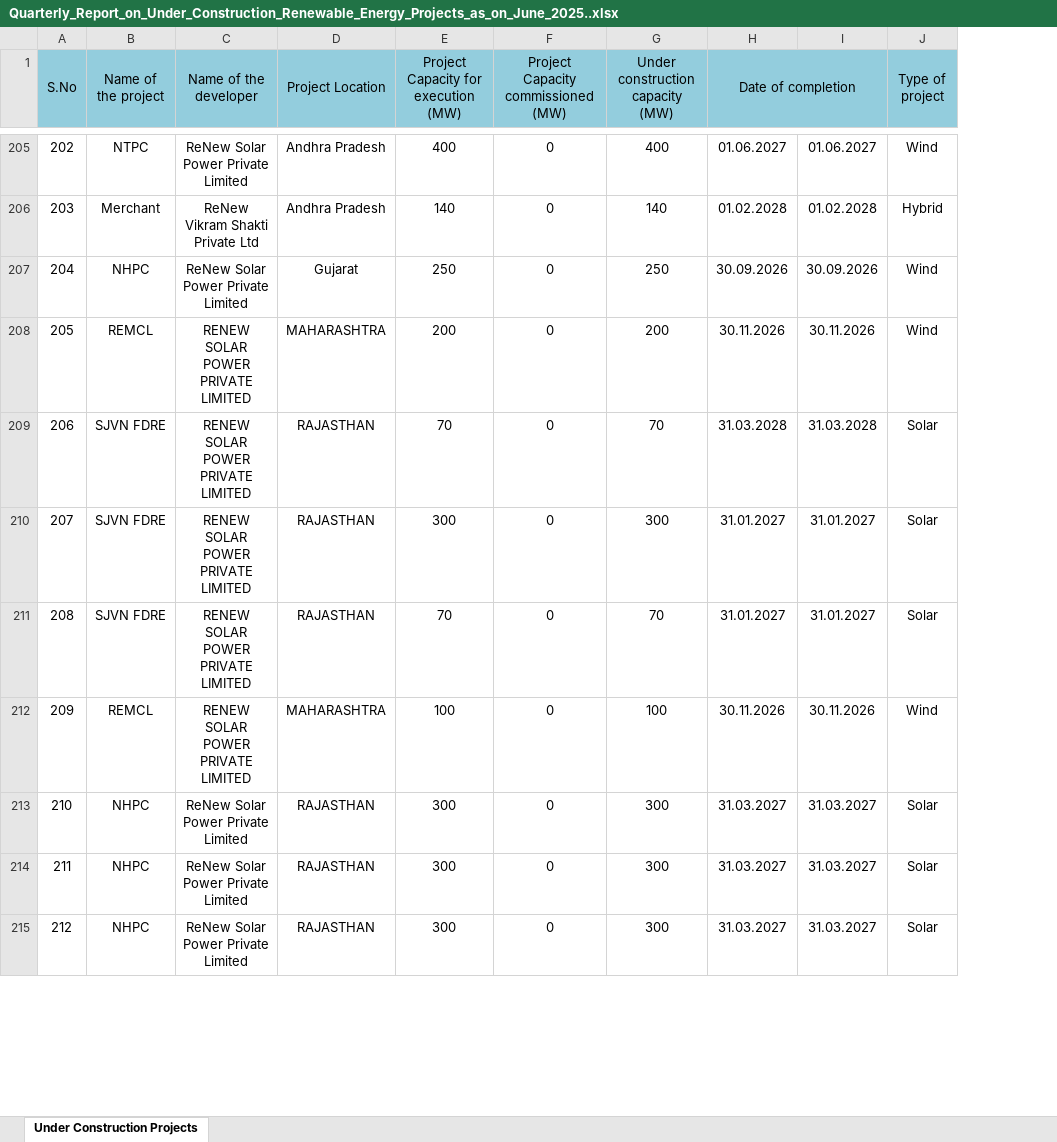
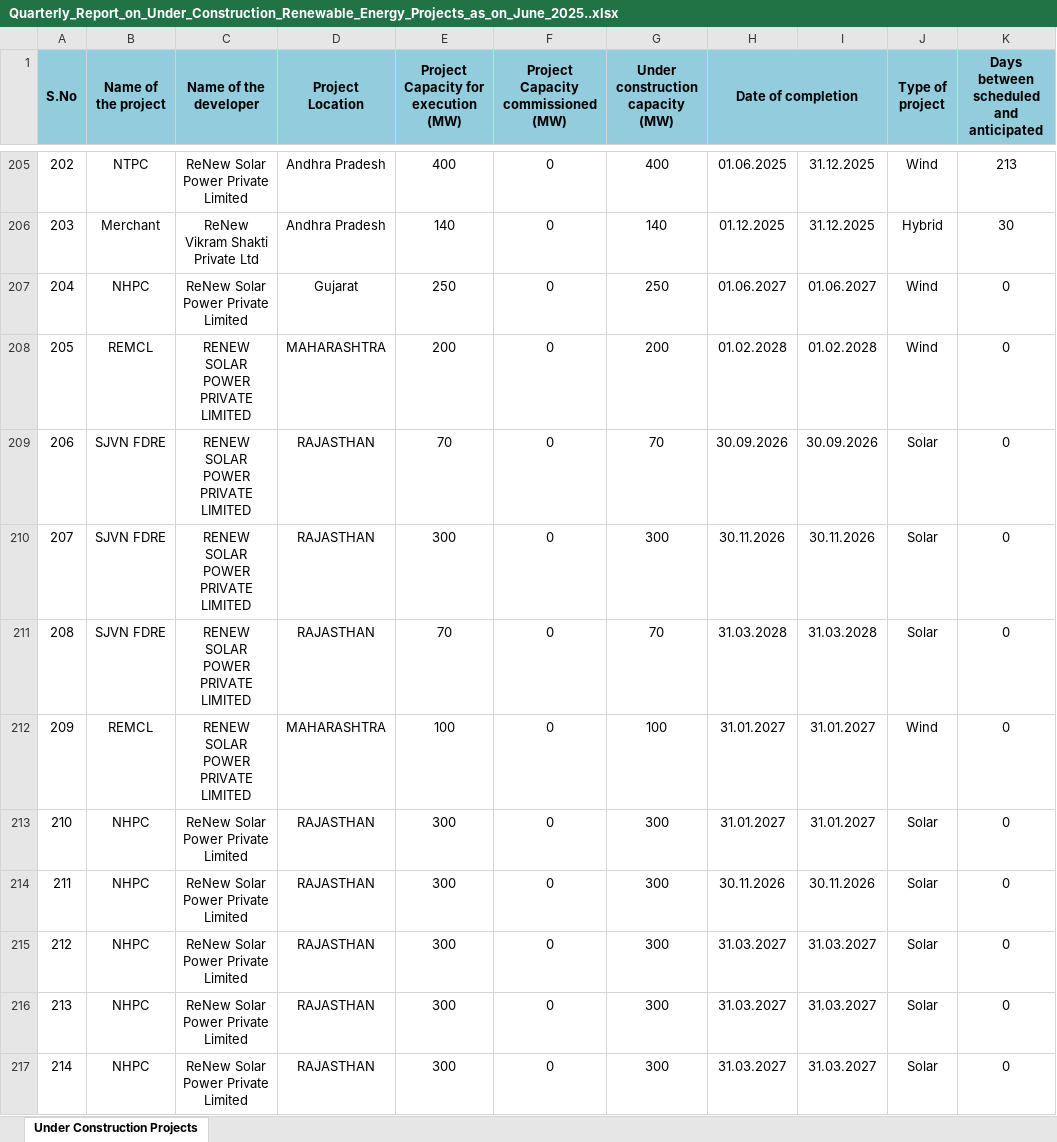
Before and after one commit to emilroby/renewable_dashboard, an Excel workbook: Quarterly_Report_on_Under_Construction_Renewable_Energy_Projects_as_on_June_2025..xlsx, sheet Under Construction Projects, drawn as a sheet; only a part is shown, gaps mark what is left out; values as stored, in another font and other column widths than the file's, no borders; removed rows and columns are numbered as before the commit, all else as after; ↵ is a line break in a cell; the diff covers the shown part only; the diff names each change by its address in the sheet, - before the commit and + after, or states it on an @@ line.

```diff
--- a/Quarterly_Report_on_Under_Construction_Renewable_Energy_Projects_as_on_June_2025..xlsx (sheet Under Construction Projects)
+++ b/Quarterly_Report_on_Under_Construction_Renewable_Energy_Projects_as_on_June_2025..xlsx (sheet Under Construction Projects)
+column K, row 1: Days between scheduled and anticipated; rows 205-208: 213 | 30 | 0 | 0; rows 211-212: 0 | 0; rows 215-217: all 0
-A1:H1 bold: off
+A1:H1 bold: on
-J1 bold: off
+J1 bold: on
-H205 (Date of completion): 01.06.2027
+H205 (Date of completion): 01.06.2025
-I205: 01.06.2027
+I205: 31.12.2025
-H206 (Date of completion): 01.02.2028
+H206 (Date of completion): 01.12.2025
-I206: 01.02.2028
+I206: 31.12.2025
-H207 (Date of completion): 30.09.2026
+H207 (Date of completion): 01.06.2027
-I207: 30.09.2026
+I207: 01.06.2027
-H208 (Date of completion): 30.11.2026
+H208 (Date of completion): 01.02.2028
-I208: 30.11.2026
+I208: 01.02.2028
+row 209: 206 | SJVN FDRE | RENEW SOLAR POWER PRIVATE ↵ LIMITED | RAJASTHAN | 70 | 0 | 70 | 30.09.2026 | 30.09.2026 | Solar | 0
+row 210: 207 | SJVN FDRE | RENEW SOLAR POWER PRIVATE ↵ LIMITED | RAJASTHAN | 300 | 0 | 300 | 30.11.2026 | 30.11.2026 | Solar | 0
@@ column A (S.No) renumbered between rows 211 and 217 @@
-row 210: 207 | SJVN FDRE | RENEW SOLAR POWER PRIVATE ↵ LIMITED | RAJASTHAN | 300 | 0 | 300 | 31.01.2027 | 31.01.2027 | Solar
-row 211: 208 | SJVN FDRE | RENEW SOLAR POWER PRIVATE ↵ LIMITED | RAJASTHAN | 70 | 0 | 70 | 31.01.2027 | 31.01.2027 | Solar
-H212 (Date of completion): 30.11.2026
+H212 (Date of completion): 31.01.2027
-I212: 30.11.2026
+I212: 31.01.2027
+row 213: 210 | NHPC | ReNew Solar Power Private Limited | RAJASTHAN | 300 | 0 | 300 | 31.01.2027 | 31.01.2027 | Solar | 0
+row 214: 211 | NHPC | ReNew Solar Power Private Limited | RAJASTHAN | 300 | 0 | 300 | 30.11.2026 | 30.11.2026 | Solar | 0
```
Also changed, not shown: 3 added rows, 3 removed rows, 692 edited cells and cell formats elsewhere in this sheet, 3 other files.
